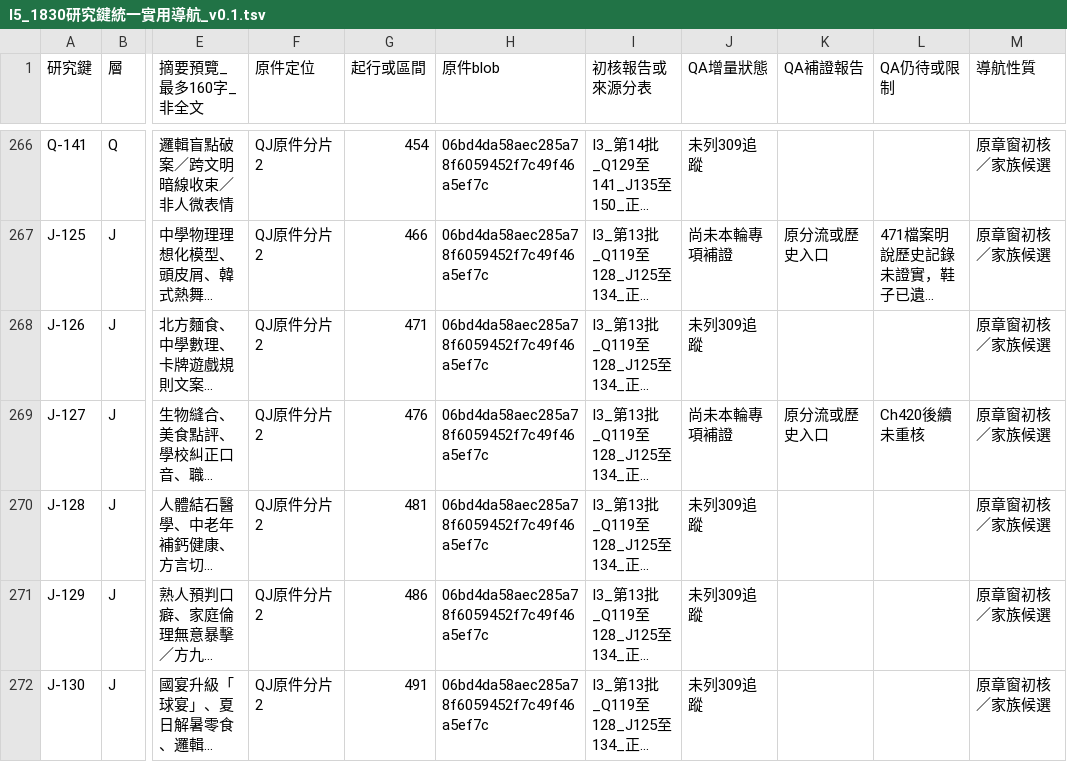
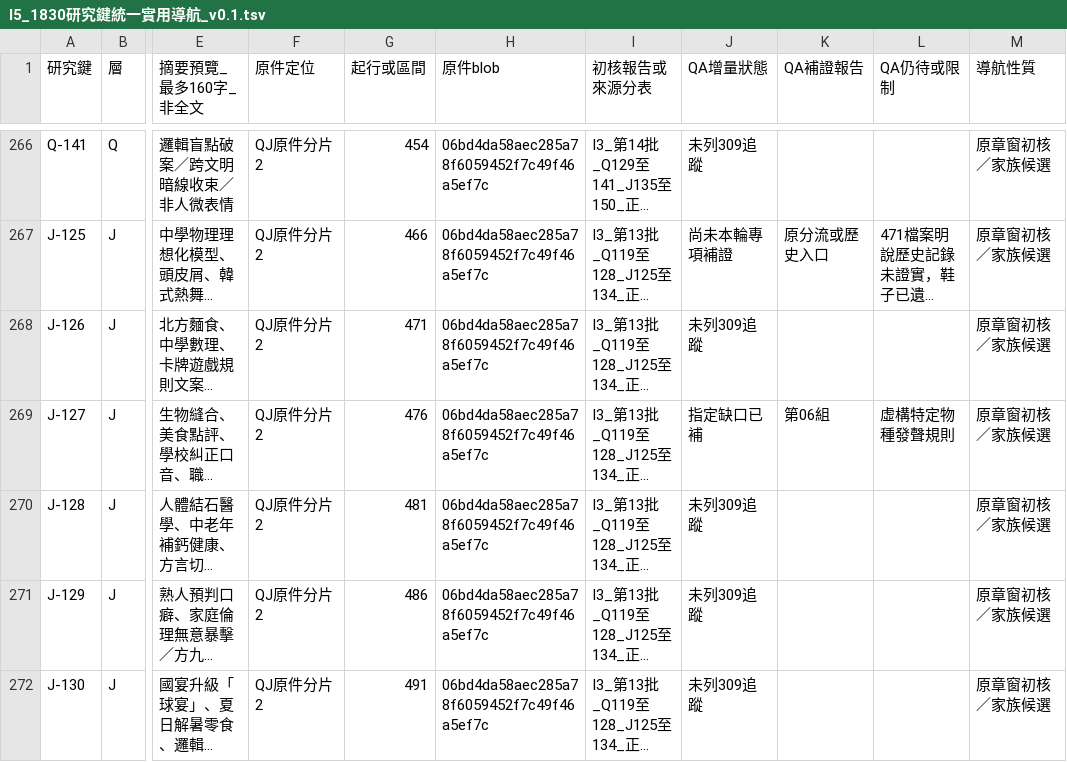
Before and after one commit to Secileya/Novel, a TSV file: 小說/巨構世界（法月懷造物）/06_敘事規劃與工作流/異常大舞台_全書研究交接_20261124/GPT獨立原文對照/全書整合_v0.1/I5_1830研究鍵統一實用導航_v0.1.tsv, drawn as a sheet; only a part is shown, gaps mark what is left out; long unchanged cells end in …; the diff covers the shown part only; the diff names each change by its address in the sheet, - before the commit and + after, or states it on an @@ line.

Commit message:
研究：同步第六組補證至QA與統一導航（架構v0.1）

```diff
--- a/小說/巨構世界（法月懷造物）/06_敘事規劃與工作流/異常大舞台_全書研究交接_20261124/GPT獨立原文對照/全書整合_v0.1/I5_1830研究鍵統一實用導航_v0.1.tsv
+++ b/小說/巨構世界（法月懷造物）/06_敘事規劃與工作流/異常大舞台_全書研究交接_20261124/GPT獨立原文對照/全書整合_v0.1/I5_1830研究鍵統一實用導航_v0.1.tsv
-J269 (QA增量狀態): 尚未本輪專項補證
+J269 (QA增量狀態): 指定缺口已補
-K269 (QA補證報告): 原分流或歷史入口
+K269 (QA補證報告): 第06組
-L269 (QA仍待或限制): Ch420後續未重核
+L269 (QA仍待或限制): 虛構特定物種發聲規則
```
Also changed, not shown: 30 edited cells elsewhere in this file.
